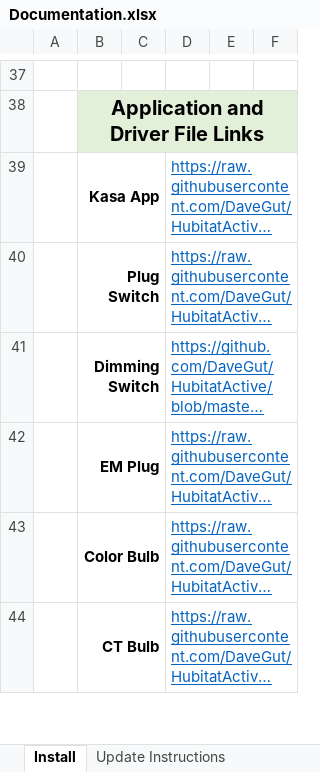
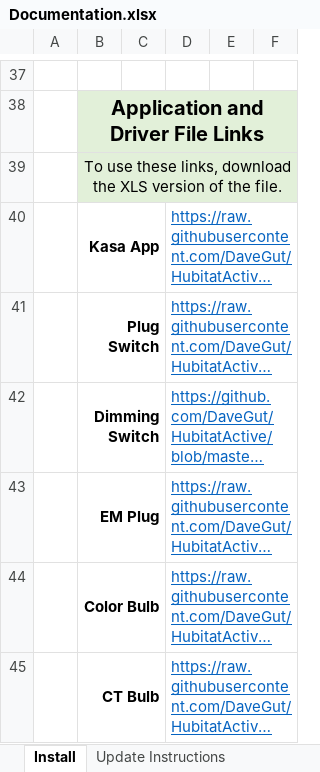
Before and after one commit to DaveGut/HubitatActive, an Excel workbook: KasaDevices/Documentation.xlsx, sheet Install, drawn as a sheet; only a part is shown, gaps mark what is left out; long unchanged cells end in …; values as stored, in another font and other column widths than the file's, no borders; charts and pictures not drawn; the diff names each change by its address in the sheet, - before the commit and + after, or states it on an @@ line.

```diff
--- a/KasaDevices/Documentation.xlsx (sheet Install)
+++ b/KasaDevices/Documentation.xlsx (sheet Install)
+row 39:  | To use these links, download the XLS version of the file.
```
Also changed, not shown: 1 other file.
